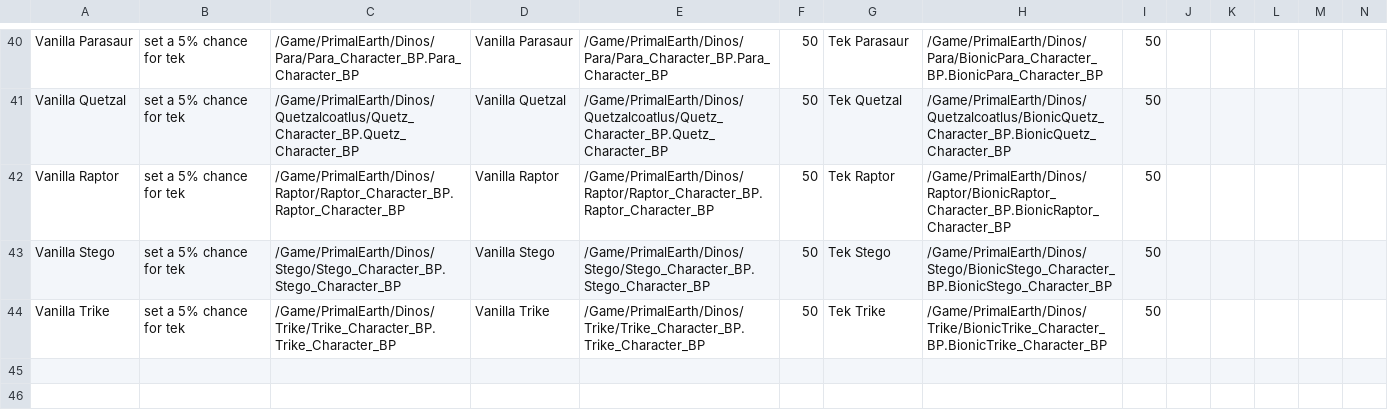
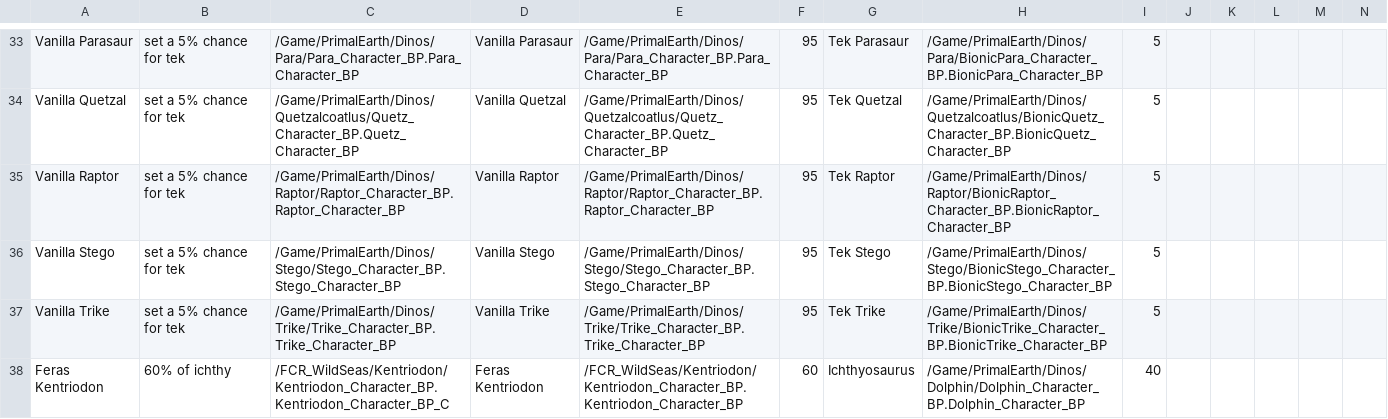
Before and after one commit to KyuUnendlich/ArkSpawnEntriesCreator, a CSV file: ToolkitReplacements.csv, drawn as a sheet; only a part is shown, gaps mark what is left out; the shorter side is filled out with more unchanged rows; addresses are those after the commit; rows hold the shown columns only; the diff covers the shown part only; the diff names each change by its address in the sheet, - before the commit and + after, or states it on an @@ line.

```diff
--- a/ToolkitReplacements.csv
+++ b/ToolkitReplacements.csv
-F33:F37: 50
+F33:F37: 95
-I33:I37: 50
+I33:I37: 5
-row 38: (empty)
+row 38: Feras Kentriodon | 60% of ichthy | /FCR_WildSeas/Kentriodon/Kentriodon_Character_BP.Kentriodon_Character_BP_C | Feras Kentriodon | /FCR_WildSeas/Kentriodon/Kentriodon_Character_BP.Kentriodon_Character_BP | 60 | Ichthyosaurus | /Game/PrimalEarth/Dinos/Dolphin/Dolphin_Character_BP.Dolphin_Character_BP | 40
```
Also changed, not shown: 8 added rows, 7 removed rows and 26 edited cells elsewhere in this file, ASASpawnEntries.csv, ASASpawnEntriesBase.csv, 6 other files.
